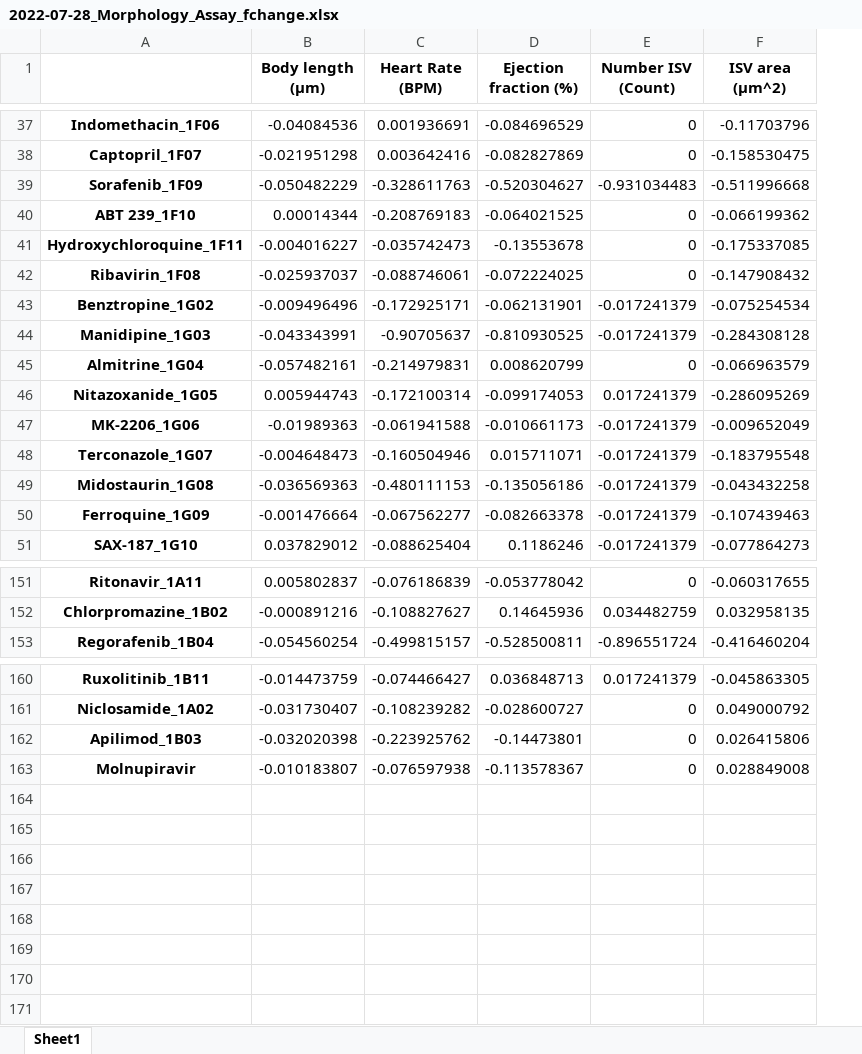
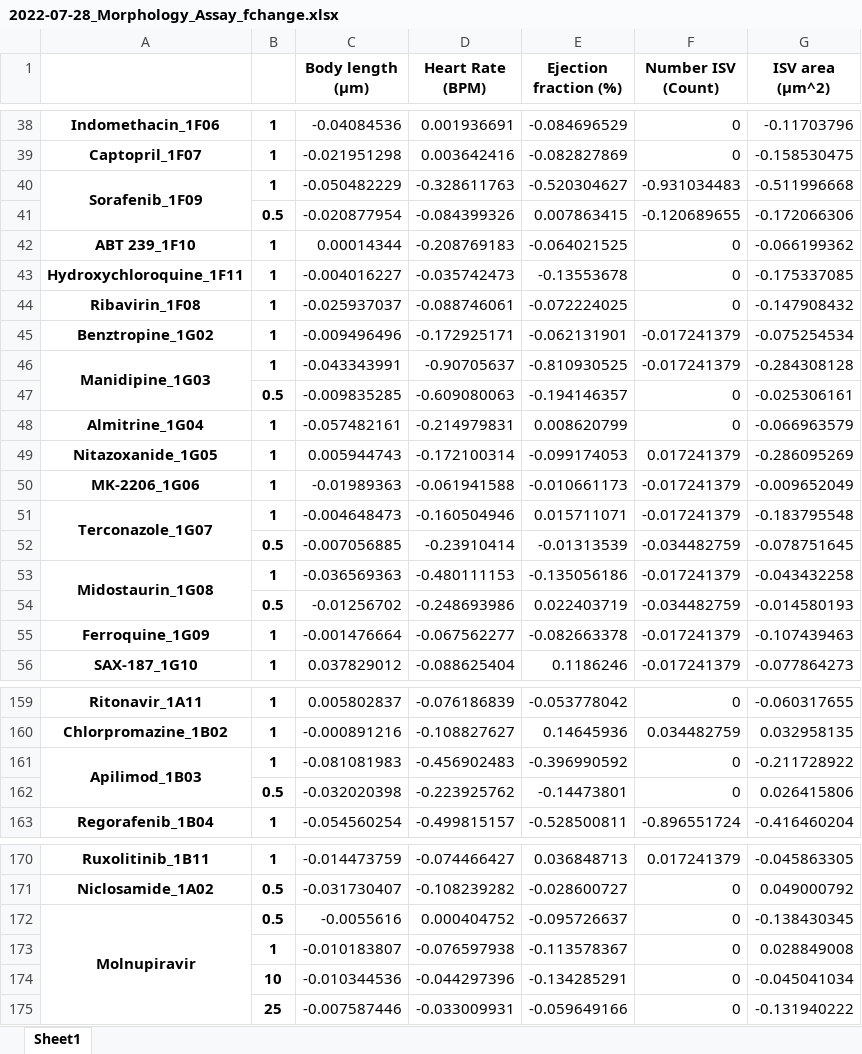
Before and after one commit to MercaderLabAnatomy/CoVasc_DataApp, an Excel workbook: Data/2022-07-28_Morphology_Assay_fchange.xlsx, sheet Sheet1, drawn as a sheet; only a part is shown, gaps mark what is left out; values as stored, in another font and other column widths than the file's, no borders; removed rows and columns are numbered as before the commit, all else as after; the diff covers the shown part only; the diff names each change by its address in the sheet, - before the commit and + after, or states it on an @@ line.

```diff
--- a/Data/2022-07-28_Morphology_Assay_fchange.xlsx (sheet Sheet1)
+++ b/Data/2022-07-28_Morphology_Assay_fchange.xlsx (sheet Sheet1)
+column B, rows 38-40: all 1; rows 42-46: all 1; rows 48-51: all 1; row 53: 1; rows 55-56: 1 | 1; rows 159-160: 1 | 1; row 163: 1; rows 170-171: 1 | 0.5; row 173: 1
+A40:A41 merged
+row 41:  | 0.5 | -0.020877954 | -0.084399326 | 0.007863415 | -0.120689655 | -0.172066306
+A46:A47 merged
+row 47:  | 0.5 | -0.009835285 | -0.609080063 | -0.194146357 | 0 | -0.025306161
+A51:A52 merged
+row 52:  | 0.5 | -0.007056885 | -0.23910414 | -0.01313539 | -0.034482759 | -0.078751645
+A53:A54 merged
+row 54:  | 0.5 | -0.01256702 | -0.248693986 | 0.022403719 | -0.034482759 | -0.014580193
+row 161: Apilimod_1B03 | 1 | -0.081081983 | -0.456902483 | -0.396990592 | 0 | -0.211728922
+row 162:  | 0.5 | -0.032020398 | -0.223925762 | -0.14473801 | 0 | 0.026415806
-row 162: Apilimod_1B03 | -0.032020398 | -0.223925762 | -0.14473801 | 0 | 0.026415806
+row 172: Molnupiravir | 0.5 | -0.0055616 | 0.000404752 | -0.095726637 | 0 | -0.138430345
-A173: Molnupiravir
+A173: (empty)
+row 174:  | 10 | -0.010344536 | -0.044297396 | -0.134285291 | 0 | -0.045041034
+row 175:  | 25 | -0.007587446 | -0.033009931 | -0.059649166 | 0 | -0.131940222
```
Also changed, not shown: 4 added rows and merged cells elsewhere in this sheet, Data/2022-07-28_Morphology_Assay_effectscore.xlsx, Data/2022-07-28_Morphology_Assay_effsize.xlsx, 7 other files.
